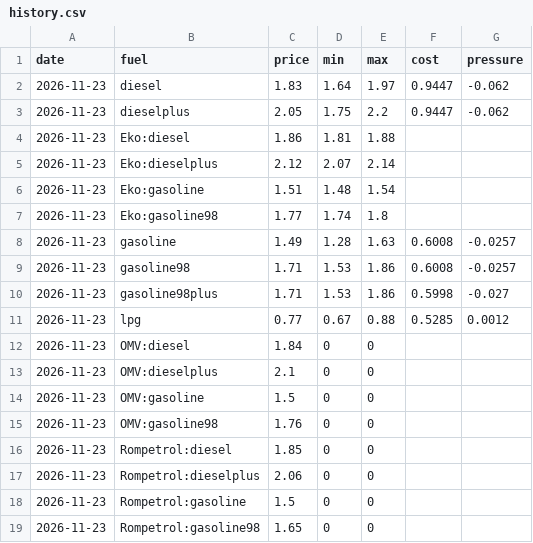
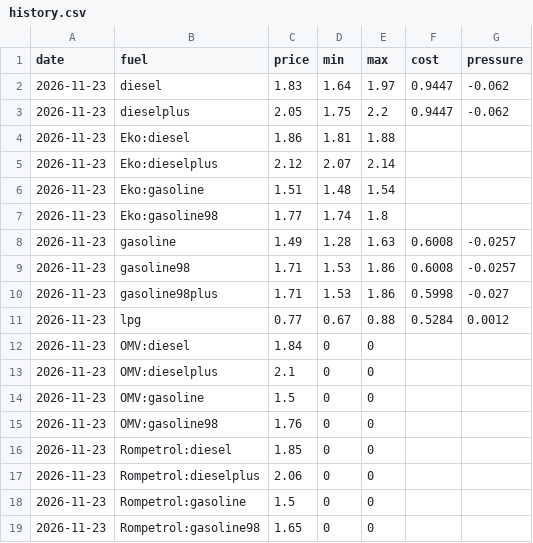
Before and after one commit to nikx111/gorivo, a CSV file: data/history.csv, drawn as a sheet.

```diff
--- a/data/history.csv
+++ b/data/history.csv
@@ -10,3 +10,3 @@ date,fuel,price,min,max,cost,pressure
 2026-11-23,gasoline98plus,1.71,1.53,1.86,0.5998,-0.027
-2026-11-23,lpg,0.77,0.67,0.88,0.5285,0.0012
+2026-11-23,lpg,0.77,0.67,0.88,0.5284,0.0012
 2026-11-23,OMV:diesel,1.84,0,0,,
```
Also changed, not shown: 3 other files.
